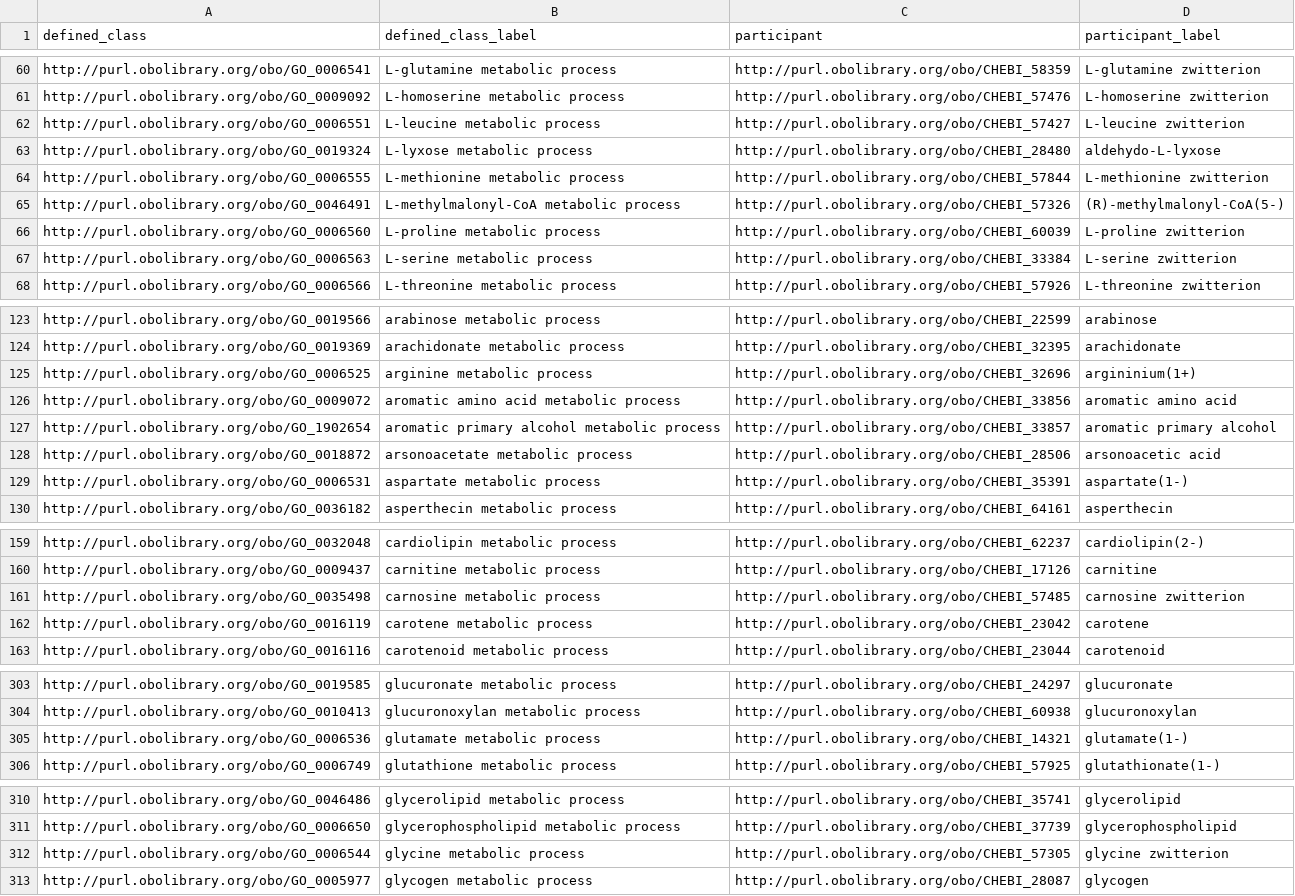
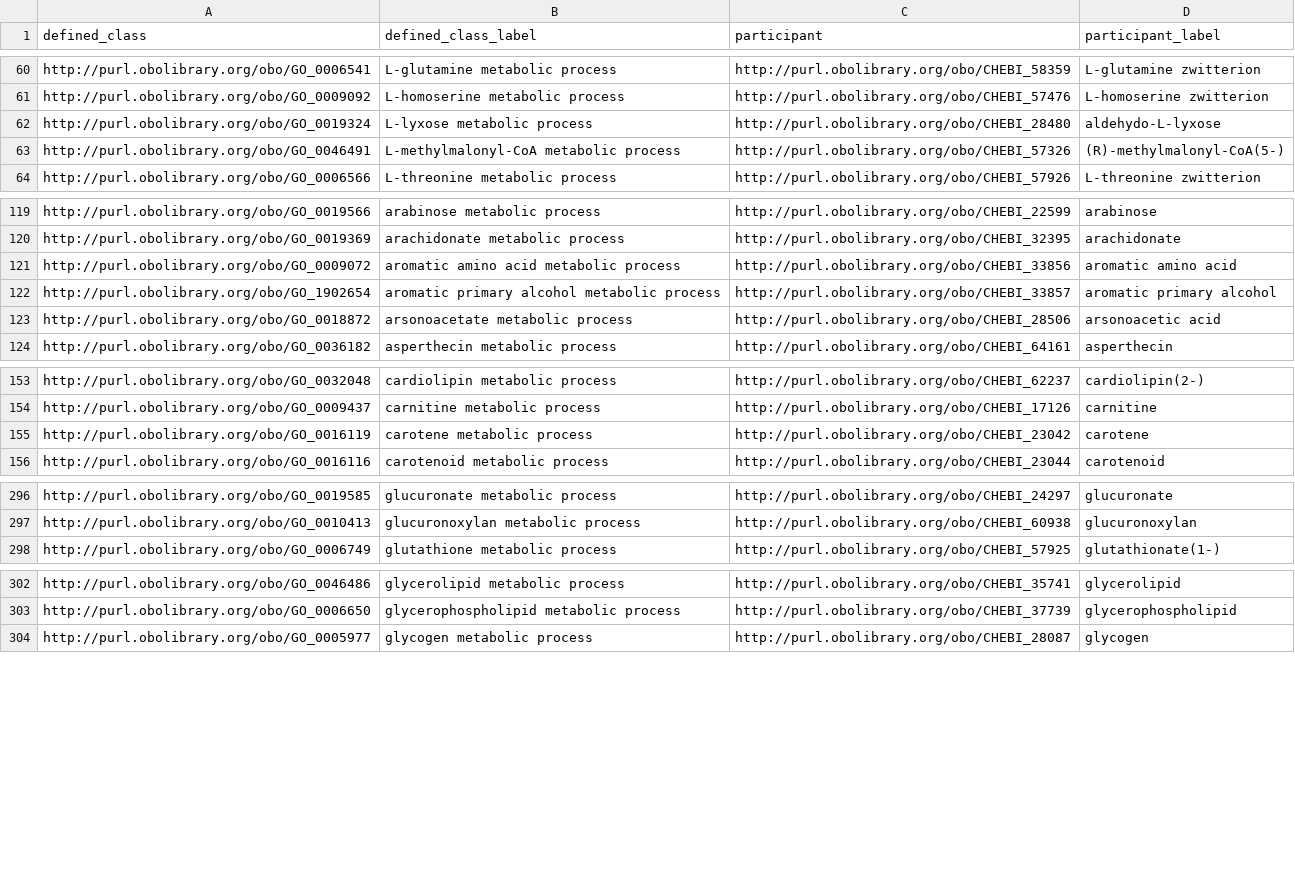
Before and after one commit to geneontology/go-ontology, a TSV file: src/design_patterns/metabolic_process.tsv, drawn as a sheet; only a part is shown, gaps mark what is left out; the diff covers the shown part only.

```diff
--- a/src/design_patterns/metabolic_process.tsv
+++ b/src/design_patterns/metabolic_process.tsv
@@ -61,8 +61,4 @@ http://purl.obolibrary.org/obo/GO_0006541	L-glutamine metabolic process	http://p
 http://purl.obolibrary.org/obo/GO_0009092	L-homoserine metabolic process	http://purl.obolibrary.org/obo/CHEBI_57476	L-homoserine zwitterion
-http://purl.obolibrary.org/obo/GO_0006551	L-leucine metabolic process	http://purl.obolibrary.org/obo/CHEBI_57427	L-leucine zwitterion
 http://purl.obolibrary.org/obo/GO_0019324	L-lyxose metabolic process	http://purl.obolibrary.org/obo/CHEBI_28480	aldehydo-L-lyxose
-http://purl.obolibrary.org/obo/GO_0006555	L-methionine metabolic process	http://purl.obolibrary.org/obo/CHEBI_57844	L-methionine zwitterion
 http://purl.obolibrary.org/obo/GO_0046491	L-methylmalonyl-CoA metabolic process	http://purl.obolibrary.org/obo/CHEBI_57326	(R)-methylmalonyl-CoA(5-)
-http://purl.obolibrary.org/obo/GO_0006560	L-proline metabolic process	http://purl.obolibrary.org/obo/CHEBI_60039	L-proline zwitterion
-http://purl.obolibrary.org/obo/GO_0006563	L-serine metabolic process	http://purl.obolibrary.org/obo/CHEBI_33384	L-serine zwitterion
 http://purl.obolibrary.org/obo/GO_0006566	L-threonine metabolic process	http://purl.obolibrary.org/obo/CHEBI_57926	L-threonine zwitterion
@@ -124,3 +120,2 @@ http://purl.obolibrary.org/obo/GO_0019566	arabinose metabolic process	http://pur
 http://purl.obolibrary.org/obo/GO_0019369	arachidonate metabolic process	http://purl.obolibrary.org/obo/CHEBI_32395	arachidonate
-http://purl.obolibrary.org/obo/GO_0006525	arginine metabolic process	http://purl.obolibrary.org/obo/CHEBI_32696	argininium(1+)
 http://purl.obolibrary.org/obo/GO_0009072	aromatic amino acid metabolic process	http://purl.obolibrary.org/obo/CHEBI_33856	aromatic amino acid
@@ -128,3 +123,2 @@ http://purl.obolibrary.org/obo/GO_1902654	aromatic primary alcohol metabolic pro
 http://purl.obolibrary.org/obo/GO_0018872	arsonoacetate metabolic process	http://purl.obolibrary.org/obo/CHEBI_28506	arsonoacetic acid
-http://purl.obolibrary.org/obo/GO_0006531	aspartate metabolic process	http://purl.obolibrary.org/obo/CHEBI_35391	aspartate(1-)
 http://purl.obolibrary.org/obo/GO_0036182	asperthecin metabolic process	http://purl.obolibrary.org/obo/CHEBI_64161	asperthecin
@@ -160,3 +154,2 @@ http://purl.obolibrary.org/obo/GO_0032048	cardiolipin metabolic process	http://p
 http://purl.obolibrary.org/obo/GO_0009437	carnitine metabolic process	http://purl.obolibrary.org/obo/CHEBI_17126	carnitine
-http://purl.obolibrary.org/obo/GO_0035498	carnosine metabolic process	http://purl.obolibrary.org/obo/CHEBI_57485	carnosine zwitterion
 http://purl.obolibrary.org/obo/GO_0016119	carotene metabolic process	http://purl.obolibrary.org/obo/CHEBI_23042	carotene
@@ -304,3 +297,2 @@ http://purl.obolibrary.org/obo/GO_0019585	glucuronate metabolic process	http://p
 http://purl.obolibrary.org/obo/GO_0010413	glucuronoxylan metabolic process	http://purl.obolibrary.org/obo/CHEBI_60938	glucuronoxylan
-http://purl.obolibrary.org/obo/GO_0006536	glutamate metabolic process	http://purl.obolibrary.org/obo/CHEBI_14321	glutamate(1-)
 http://purl.obolibrary.org/obo/GO_0006749	glutathione metabolic process	http://purl.obolibrary.org/obo/CHEBI_57925	glutathionate(1-)
@@ -311,3 +303,2 @@ http://purl.obolibrary.org/obo/GO_0046486	glycerolipid metabolic process	http://
 http://purl.obolibrary.org/obo/GO_0006650	glycerophospholipid metabolic process	http://purl.obolibrary.org/obo/CHEBI_37739	glycerophospholipid
-http://purl.obolibrary.org/obo/GO_0006544	glycine metabolic process	http://purl.obolibrary.org/obo/CHEBI_57305	glycine zwitterion
 http://purl.obolibrary.org/obo/GO_0005977	glycogen metabolic process	http://purl.obolibrary.org/obo/CHEBI_28087	glycogen
```
Also changed, not shown: 2 removed rows elsewhere in this file, src/design_patterns/negative_regulation.tsv, src/design_patterns/positive_regulation.tsv, 3 other files.
